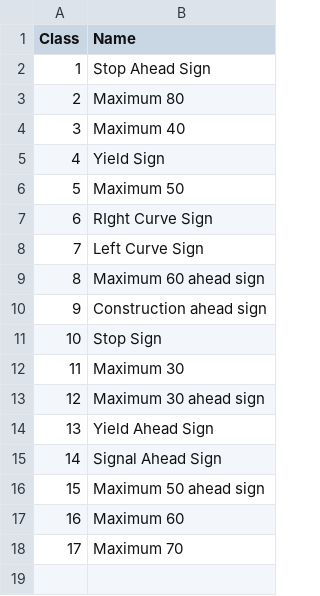
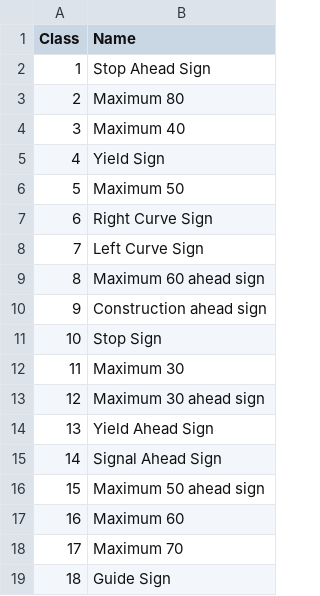
Before and after one commit to MM803-TSR/Traffic-Sign-Recognition, a CSV file: TSR/Sign_labels.csv, drawn as a sheet.

Commit message:
Update sign labels to include guide sign

```diff
--- a/TSR/Sign_labels.csv
+++ b/TSR/Sign_labels.csv
@@ -6,3 +6,3 @@ Class,Name
 5,Maximum 50
-6,RIght Curve Sign
+6,Right Curve Sign
 7,Left Curve Sign
@@ -18 +18,2 @@ Class,Name
 17,Maximum 70
+18,Guide Sign
```
